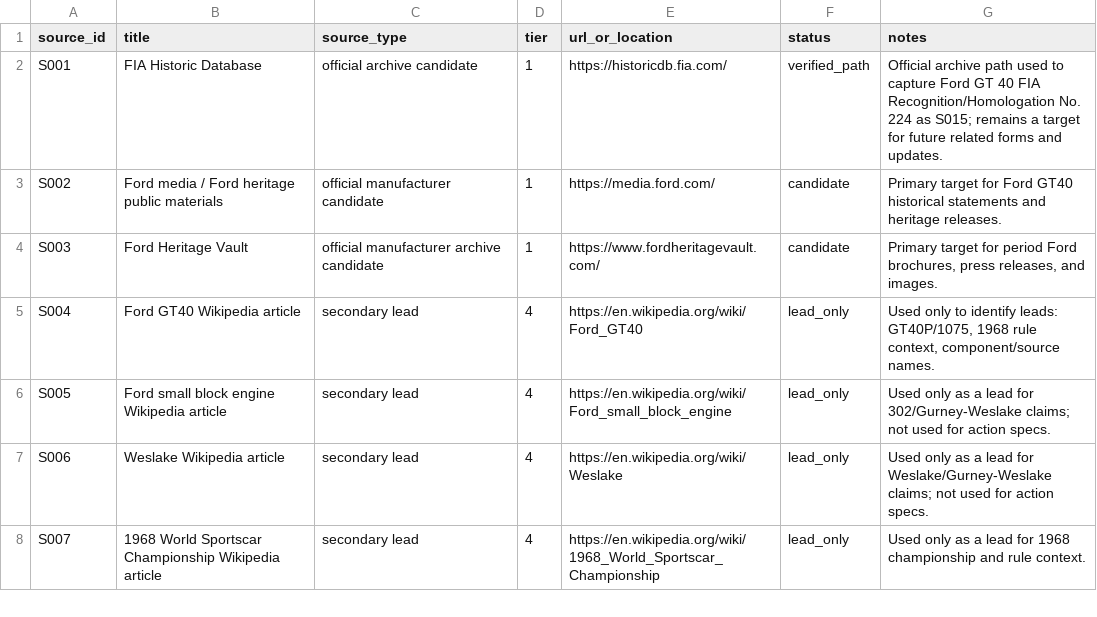
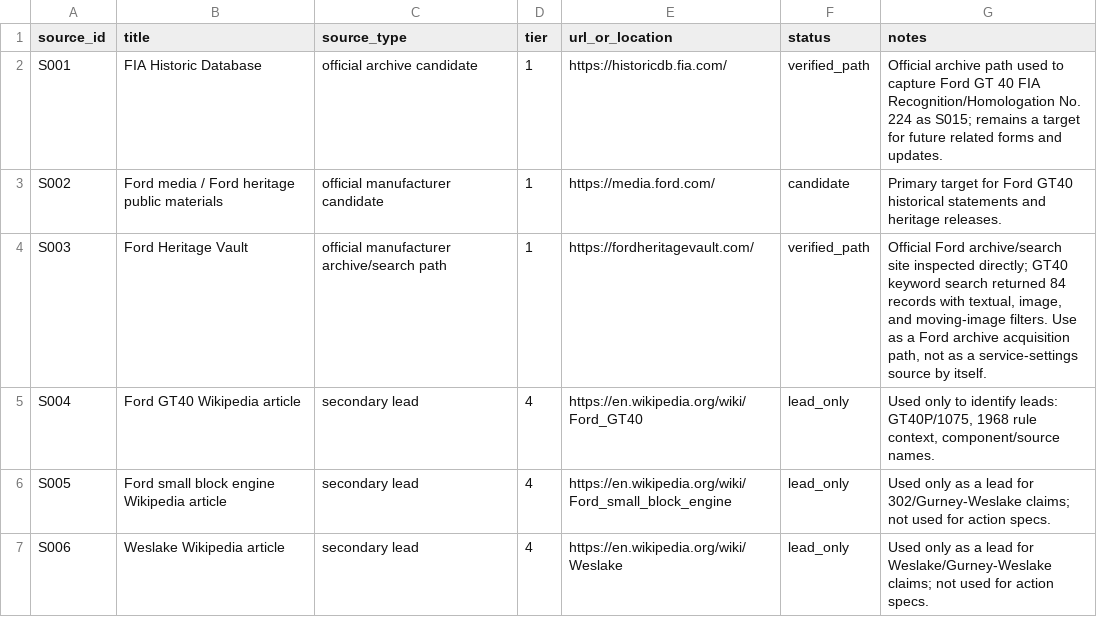
Before and after one commit to wanderingmoo/master-mechanic, a CSV file: sources/source-register.csv, drawn as a sheet; only a part is shown; the shorter side is filled out with more unchanged rows.

```diff
--- a/sources/source-register.csv
+++ b/sources/source-register.csv
@@ -3,3 +3,3 @@ S001,FIA Historic Database,official archive candidate,1,https://historicdb.fia.c
 S002,Ford media / Ford heritage public materials,official manufacturer candidate,1,https://media.ford.com/,candidate,"Primary target for Ford GT40 historical statements and heritage releases."
-S003,Ford Heritage Vault,official manufacturer archive candidate,1,https://www.fordheritagevault.com/,candidate,"Primary target for period Ford brochures, press releases, and images."
+S003,Ford Heritage Vault,official manufacturer archive/search path,1,https://fordheritagevault.com/,verified_path,"Official Ford archive/search site inspected directly; GT40 keyword search returned 84 records with textual, image, and moving-image filters. Use as a Ford archive acquisition path, not as a service-settings source by itself."
 S004,Ford GT40 Wikipedia article,secondary lead,4,https://en.wikipedia.org/wiki/Ford_GT40,lead_only,"Used only to identify leads: GT40P/1075, 1968 rule context, component/source names."
```
Also changed, not shown: knowledge/data/fact-register.csv, 6 other files.
